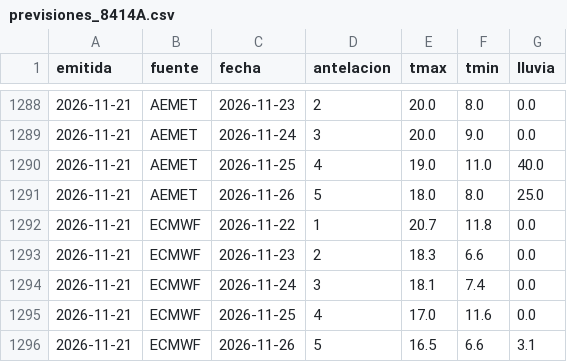
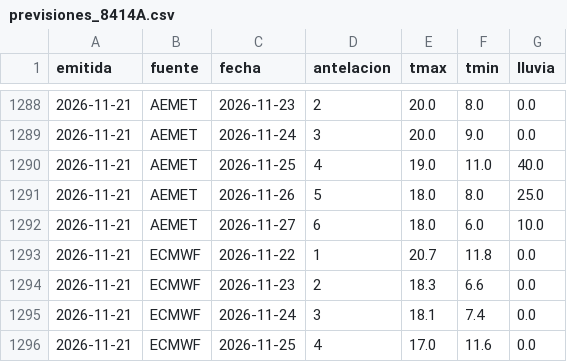
Before and after one commit to ljd285/weather-dash, a CSV file: data/previsiones_8414A.csv, drawn as a sheet; only a part is shown, gaps mark what is left out; the shorter side is filled out with more unchanged rows.

```diff
--- a/data/previsiones_8414A.csv
+++ b/data/previsiones_8414A.csv
@@ -1291,2 +1291,3 @@ emitida,fuente,fecha,antelacion,tmax,tmin,lluvia
 2026-11-21,AEMET,2026-11-26,5,18.0,8.0,25.0
+2026-11-21,AEMET,2026-11-27,6,18.0,6.0,10.0
 2026-11-21,ECMWF,2026-11-22,1,20.7,11.8,0.0
```
Also changed, not shown: data/previsiones_8416.csv.
